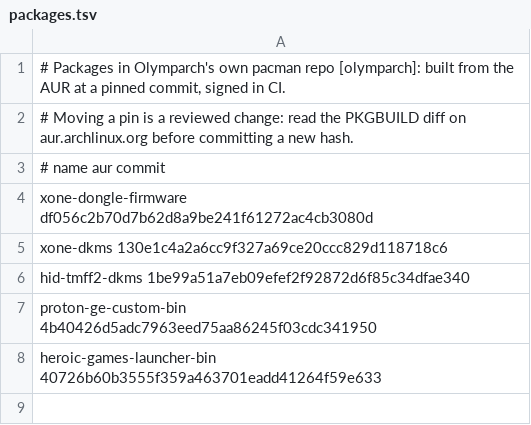
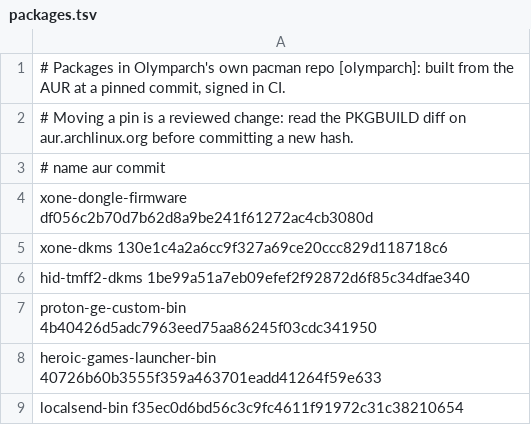
Before and after one commit to Thoaniel/olymparch, a TSV file: repo/packages.tsv, drawn as a sheet.

```diff
--- a/repo/packages.tsv
+++ b/repo/packages.tsv
@@ -8 +8,2 @@ proton-ge-custom-bin        4b40426d5adc7963eed75aa86245f03cdc341950
 heroic-games-launcher-bin   40726b60b3555f359a463701eadd41264f59e633
+localsend-bin               f35ec0d6bd56c3c9fc4611f91972c31c38210654
```
Also changed, not shown: 12 other files.
